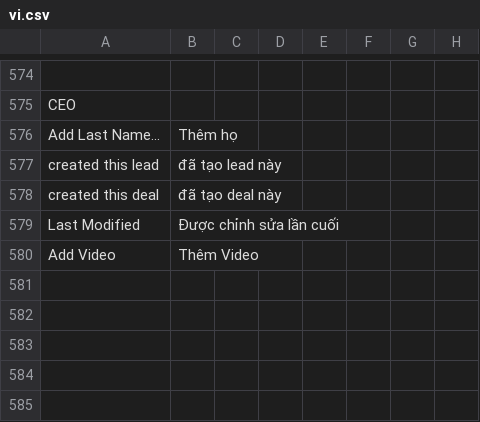
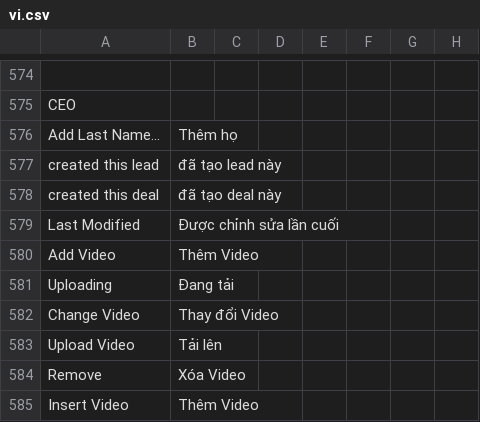
Before and after one commit to MOBIWORK/MBW_MarketPlace_CRM, a CSV file: crm/translations/vi.csv, drawn as a sheet; only a part is shown, gaps mark what is left out.

Commit message:
check code

```diff
--- a/crm/translations/vi.csv
+++ b/crm/translations/vi.csv
@@ -580 +580,6 @@ Last Modified,Được chỉnh sửa lần cuối
 Add Video,Thêm Video
+Uploading,Đang tải
+Change Video,Thay đổi Video
+Upload Video,Tải lên
+Remove,Xóa Video
+Insert Video,Thêm Video
```
